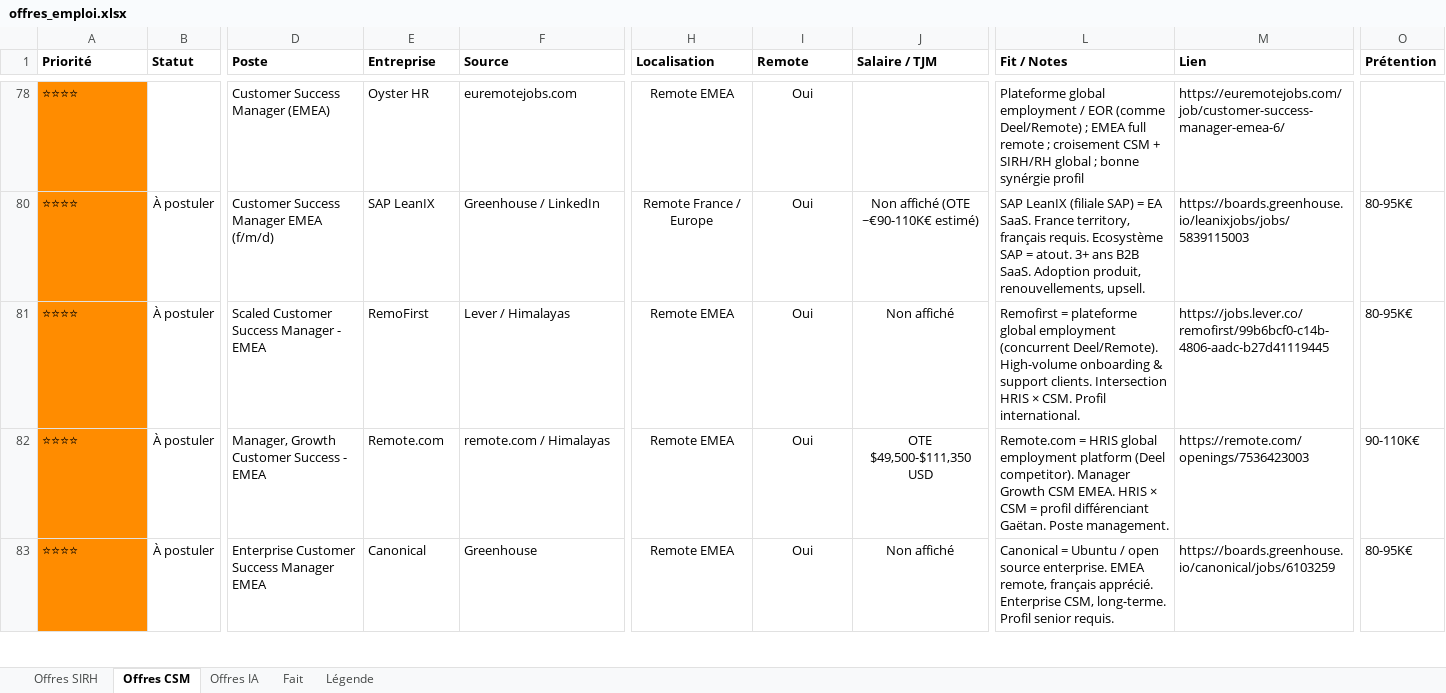
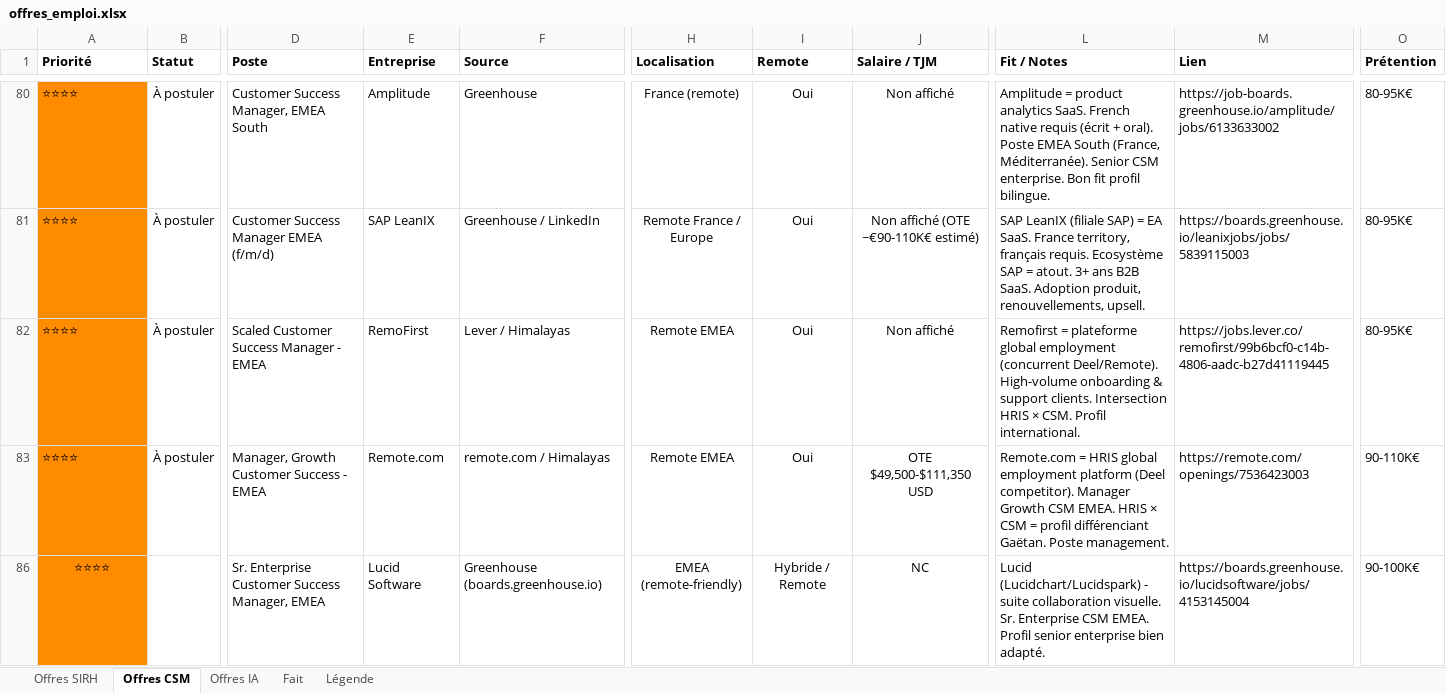
Before and after one commit to MisterZogs/recherche-taf, an Excel workbook: offres_emploi.xlsx, sheet Offres CSM, drawn as a sheet; only a part is shown, gaps mark what is left out; values as stored, in another font and other column widths than the file's, no borders; addresses are those after the commit; the diff covers the shown part only; the diff names each change by its address in the sheet, - before the commit and + after, or states it on an @@ line.

```diff
--- a/offres_emploi.xlsx (sheet Offres CSM)
+++ b/offres_emploi.xlsx (sheet Offres CSM)
-B80 (Statut): (empty)
+B80 (Statut): À postuler
-D80 (Poste): Customer Success Manager (EMEA)
+D80 (Poste): Customer Success Manager, EMEA South
-E80 (Entreprise): Oyster HR
+E80 (Entreprise): Amplitude
-F80 (Source): euremotejobs.com
+F80 (Source): Greenhouse
-H80 (Localisation): Remote EMEA
+H80 (Localisation): France (remote)
-J80 (Salaire / TJM): (empty)
+J80 (Salaire / TJM): Non affiché
-L80 (Fit / Notes): Plateforme global employment / EOR (comme Deel/Remote) ; EMEA full remote ; croisement CSM + SIRH/RH global ; bonne synérgie profil
+L80 (Fit / Notes): Amplitude = product analytics SaaS. French native requis (écrit + oral). Poste EMEA South (France, Méditerranée). Senior CSM enterprise. Bon fit profil bilingue.
-M80 (Lien): https://euremotejobs.com/job/customer-success-manager-emea-6/
+M80 (Lien): https://job-boards.greenhouse.io/amplitude/jobs/6133633002
-O80 (Prétention): (empty)
+O80 (Prétention): 80-95K€
@@ A86 bold: off → on, alignment: left → center @@
-B86 (Statut): À postuler
+B86 (Statut): (empty)
-D86 (Poste): Enterprise Customer Success Manager EMEA
+D86 (Poste): Sr. Enterprise Customer Success Manager, EMEA
-E86 (Entreprise): Canonical
+E86 (Entreprise): Lucid Software
-F86 (Source): Greenhouse
+F86 (Source): Greenhouse (boards.greenhouse.io)
-H86 (Localisation): Remote EMEA
+H86 (Localisation): EMEA (remote-friendly)
-I86 (Remote): Oui
+I86 (Remote): Hybride / Remote
-J86 (Salaire / TJM): Non affiché
+J86 (Salaire / TJM): NC
-L86 (Fit / Notes): Canonical = Ubuntu / open source enterprise. EMEA remote, français apprécié. Enterprise CSM, long-terme. Profil senior requis.
+L86 (Fit / Notes): Lucid (Lucidchart/Lucidspark) - suite collaboration visuelle. Sr. Enterprise CSM EMEA. Profil senior enterprise bien adapté.
-M86 (Lien): https://boards.greenhouse.io/canonical/jobs/6103259
+M86 (Lien): https://boards.greenhouse.io/lucidsoftware/jobs/4153145004
-O86 (Prétention): 80-95K€
+O86 (Prétention): 90-100K€
```
Also changed, not shown: 6 added rows, 6 hidden or unhidden rows, 41 edited cells and cell formats elsewhere in this sheet, sheet Offres SIRH, sheet Offres IA, hidden cells.
